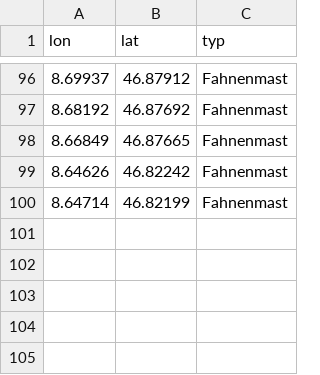
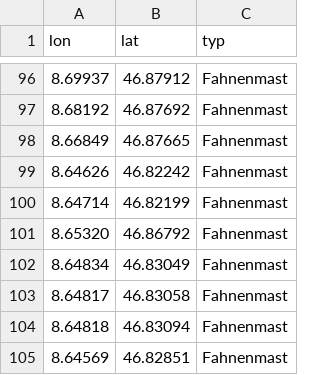
Before and after one commit to polettif/urnerfahnen, a CSV file: urnerfahnen-standorte.csv, drawn as a sheet; only a part is shown, gaps mark what is left out; the diff names each change by its address in the sheet, - before the commit and + after, or states it on an @@ line.

```diff
--- a/urnerfahnen-standorte.csv
+++ b/urnerfahnen-standorte.csv
+row 101: 8.65320 | 46.86792 | Fahnenmast
+row 102: 8.64834 | 46.83049 | Fahnenmast
+row 103: 8.64817 | 46.83058 | Fahnenmast
+row 104: 8.64818 | 46.83094 | Fahnenmast
+row 105: 8.64569 | 46.82851 | Fahnenmast
```
Also changed, not shown: 2 other files.
